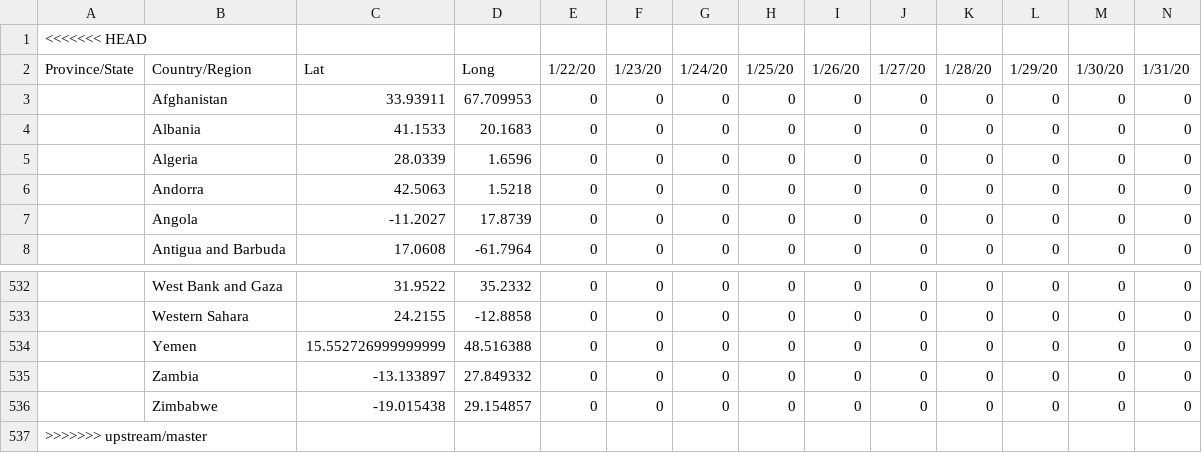
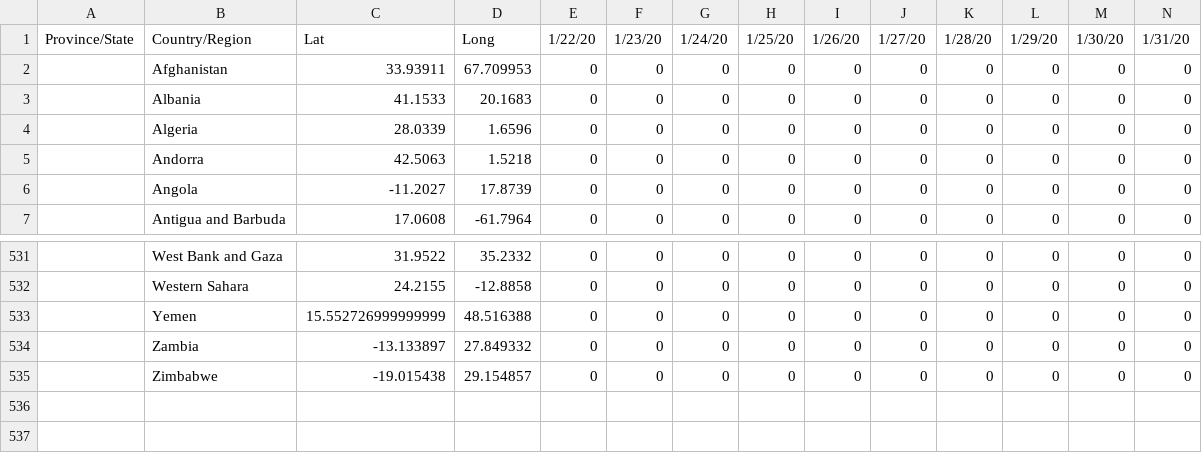
Before and after one commit to nikolajthams/COVID-19, a CSV file: csse_covid_19_data/csse_covid_19_time_series/time_series_covid19_confirmed_global.csv, drawn as a sheet; only a part is shown, gaps mark what is left out; rows hold the shown columns only; the diff names each change by its address in the sheet, - before the commit and + after, or states it on an @@ line.

Commit message:
Update main data

```diff
--- a/csse_covid_19_data/csse_covid_19_time_series/time_series_covid19_confirmed_global.csv
+++ b/csse_covid_19_data/csse_covid_19_time_series/time_series_covid19_confirmed_global.csv
-row 1: <<<<<<< HEAD
-row 537: >>>>>>> upstream/master
```
Also changed, not shown: csse_covid_19_data/csse_covid_19_time_series/time_series_covid19_deaths_global.csv, csse_covid_19_data/csse_covid_19_time_series/time_series_covid19_recovered_global.csv, 1 other file.
